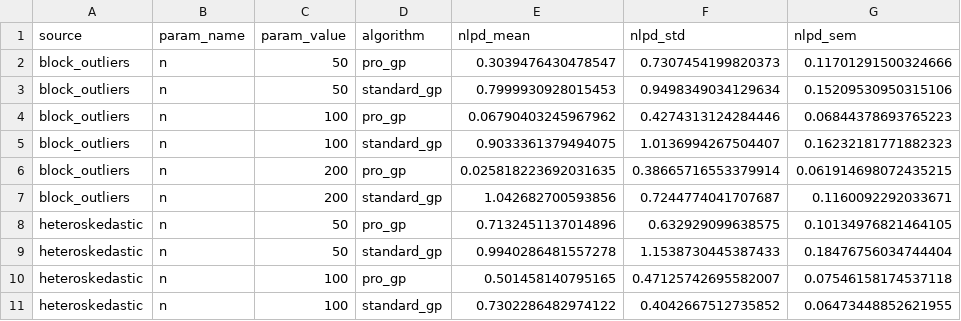
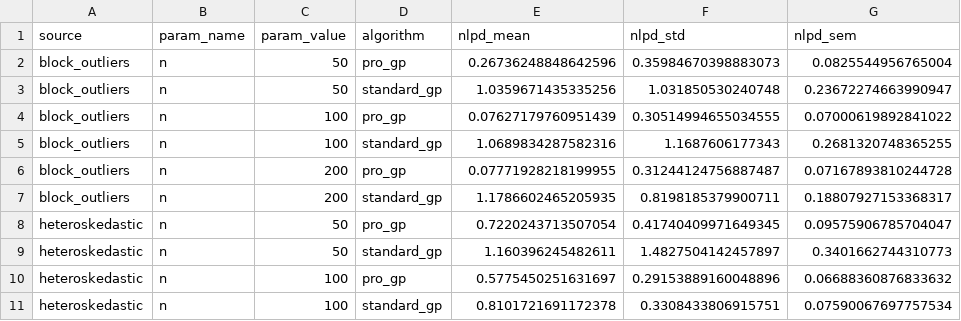
Before and after one commit to callum-kl/non-parametric-pro, a CSV file: experiments/synthetic/results/summary.csv, drawn as a sheet; only a part is shown; the diff covers the shown part only.

```diff
--- a/experiments/synthetic/results/summary.csv
+++ b/experiments/synthetic/results/summary.csv
@@ -1,11 +1,11 @@
 source,param_name,param_value,algorithm,nlpd_mean,nlpd_std,nlpd_sem
-block_outliers,n,50,pro_gp,0.3039476430478547,0.7307454199820373,0.11701291500324666
-block_outliers,n,50,standard_gp,0.7999930928015453,0.9498349034129634,0.15209530950315106
-block_outliers,n,100,pro_gp,0.06790403245967962,0.4274313124284446,0.06844378693765223
-block_outliers,n,100,standard_gp,0.9033361379494075,1.0136994267504407,0.16232181771882323
-block_outliers,n,200,pro_gp,0.025818223692031635,0.38665716553379914,0.061914698072435215
-block_outliers,n,200,standard_gp,1.042682700593856,0.7244774041707687,0.1160092292033671
-heteroskedastic,n,50,pro_gp,0.7132451137014896,0.632929099638575,0.10134976821464105
-heteroskedastic,n,50,standard_gp,0.9940286481557278,1.1538730445387433,0.18476756034744404
-heteroskedastic,n,100,pro_gp,0.501458140795165,0.47125742695582007,0.07546158174537118
-heteroskedastic,n,100,standard_gp,0.7302286482974122,0.4042667512735852,0.06473448852621955
+block_outliers,n,50,pro_gp,0.26736248848642596,0.35984670398883073,0.0825544956765004
+block_outliers,n,50,standard_gp,1.0359671435335256,1.031850530240748,0.23672274663990947
+block_outliers,n,100,pro_gp,0.07627179760951439,0.30514994655034555,0.07000619892841022
+block_outliers,n,100,standard_gp,1.0689834287582316,1.1687606177343,0.2681320748365255
+block_outliers,n,200,pro_gp,0.07771928218199955,0.31244124756887487,0.07167893810244728
+block_outliers,n,200,standard_gp,1.1786602465205935,0.8198185379900711,0.18807927153368317
+heteroskedastic,n,50,pro_gp,0.7220243713507054,0.41740409971649345,0.09575906785704047
+heteroskedastic,n,50,standard_gp,1.160396245482611,1.4827504142457897,0.3401662744310773
+heteroskedastic,n,100,pro_gp,0.5775450251631697,0.29153889160048896,0.06688360876833632
+heteroskedastic,n,100,standard_gp,0.8101721691172378,0.3308433806915751,0.07590067697757534
```
Also changed, not shown: 42 edited cells elsewhere in this file, 54 other files.
